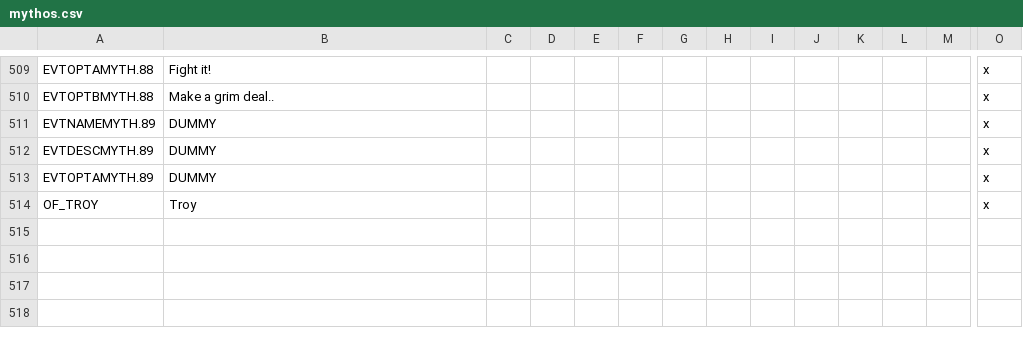
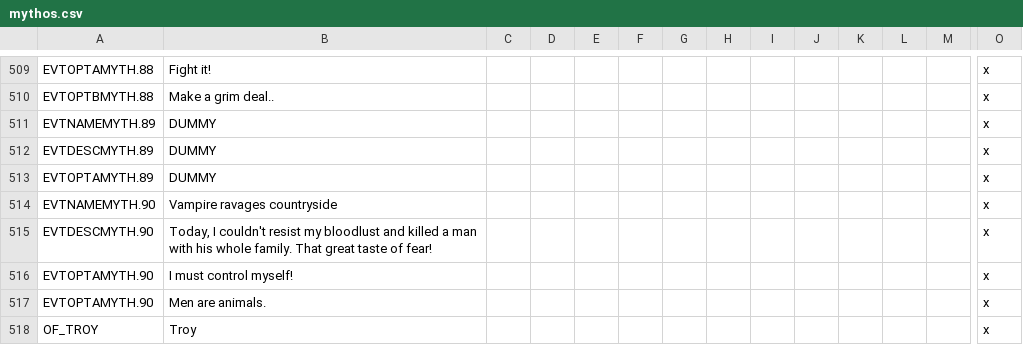
Before and after one commit to irigi/MythosMOD, a CSV file: Mythos/localisation/mythos.csv, drawn as a sheet; only a part is shown, gaps mark what is left out; rows hold the shown columns only; the diff names each change by its address in the sheet, - before the commit and + after, or states it on an @@ line.

```diff
--- a/Mythos/localisation/mythos.csv
+++ b/Mythos/localisation/mythos.csv
+row 514: EVTNAMEMYTH.90 | Vampire ravages countryside |  |  |  |  |  |  |  |  |  |  |  | x
+row 515: EVTDESCMYTH.90 | Today, I couldn't resist my bloodlust and killed a man with his whole family. That great taste of fear! |  |  |  |  |  |  |  |  |  |  |  | x
+row 516: EVTOPTAMYTH.90 | I must control myself! |  |  |  |  |  |  |  |  |  |  |  | x
+row 517: EVTOPTAMYTH.90 | Men are animals. |  |  |  |  |  |  |  |  |  |  |  | x
```
Also changed, not shown: 3 other files.
